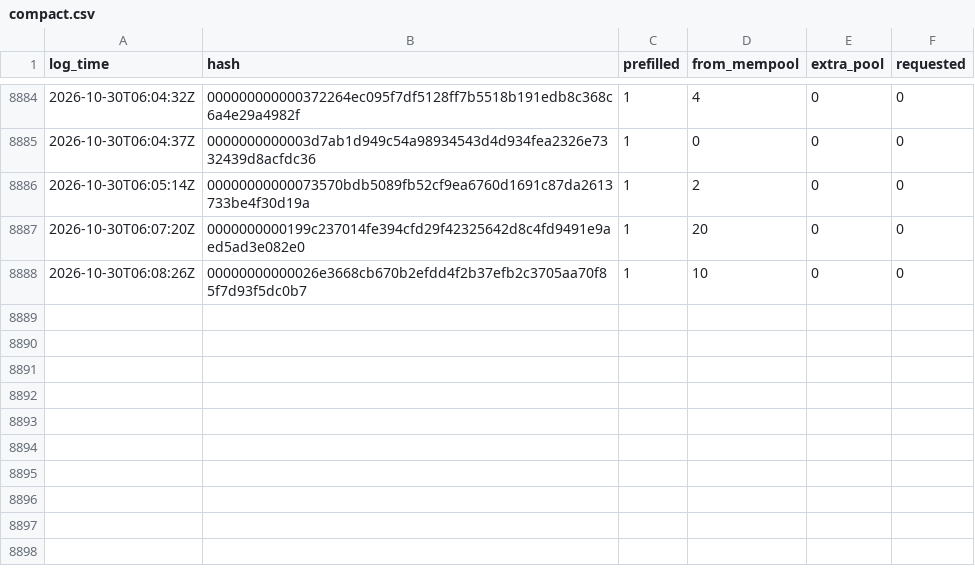
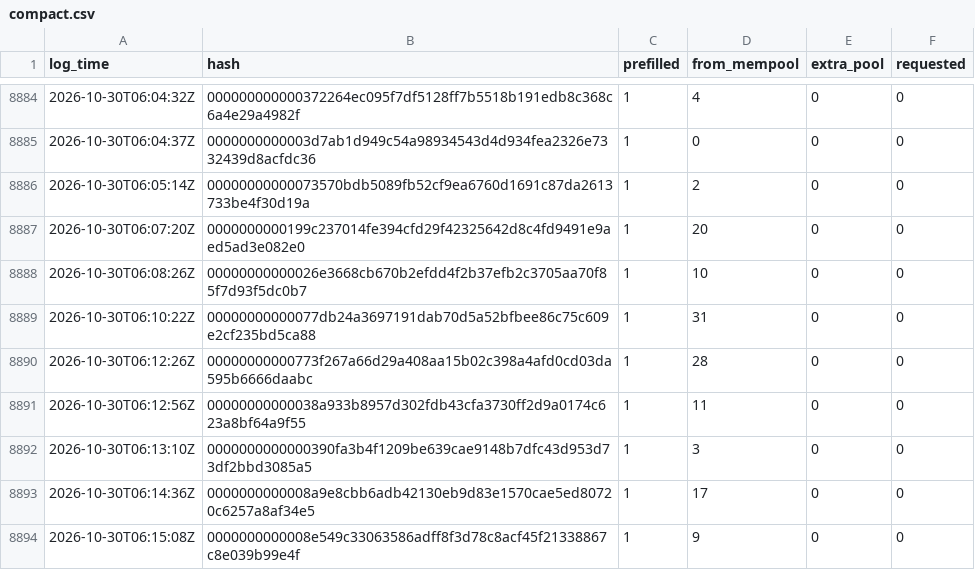
Before and after one commit to rufitnes/tempnet-data, a CSV file: data/compact.csv, drawn as a sheet; only a part is shown, gaps mark what is left out.

```diff
--- a/data/compact.csv
+++ b/data/compact.csv
@@ -8888 +8888,7 @@ log_time,hash,prefilled,from_mempool,extra_pool,requested
 2026-10-30T06:08:26Z,00000000000026e3668cb670b2efdd4f2b37efb2c3705aa70f85f7d93f5dc0b7,1,10,0,0
+2026-10-30T06:10:22Z,00000000000077db24a3697191dab70d5a52bfbee86c75c609e2cf235bd5ca88,1,31,0,0
+2026-10-30T06:12:26Z,00000000000773f267a66d29a408aa15b02c398a4afd0cd03da595b6666daabc,1,28,0,0
+2026-10-30T06:12:56Z,00000000000038a933b8957d302fdb43cfa3730ff2d9a0174c623a8bf64a9f55,1,11,0,0
+2026-10-30T06:13:10Z,0000000000000390fa3b4f1209be639cae9148b7dfc43d953d73df2bbd3085a5,1,3,0,0
+2026-10-30T06:14:36Z,0000000000008a9e8cbb6adb42130eb9d83e1570cae5ed80720c6257a8af34e5,1,17,0,0
+2026-10-30T06:15:08Z,0000000000008e549c33063586adff8f3d78c8acf45f21338867c8e039b99e4f,1,9,0,0
```
Also changed, not shown: 4 other files.
